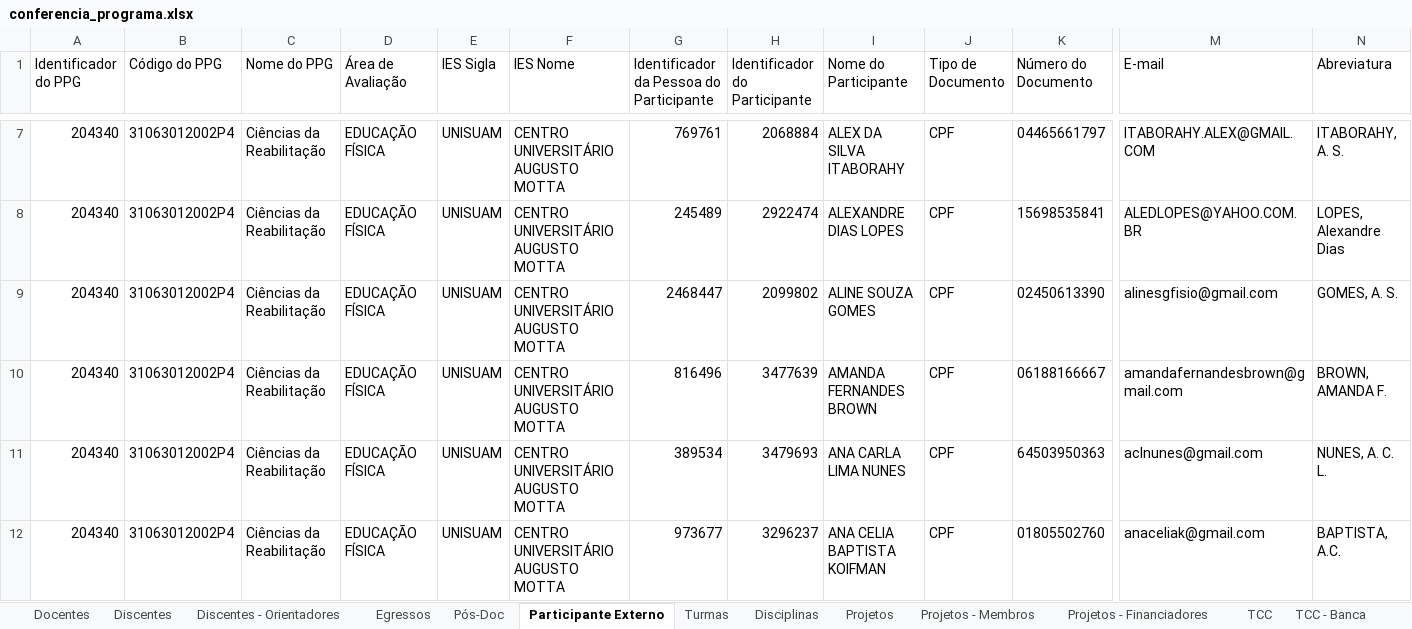
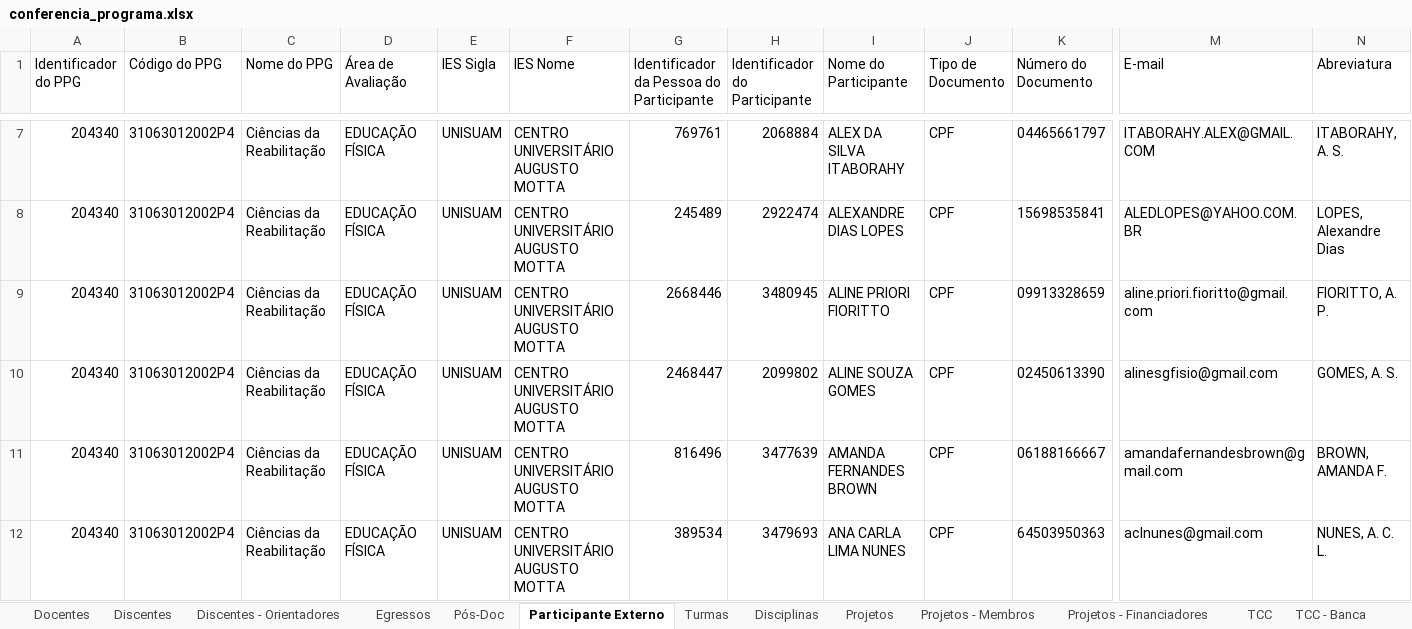
Before and after one commit to ppgcr-unisuam/observatoriocr, an Excel workbook: Sucupira/2022/conferencia_programa.xlsx, sheet Participante Externo, drawn as a sheet; only a part is shown, gaps mark what is left out; the shorter side is filled out with more unchanged rows; values as stored, in another font and other column widths than the file's, no borders; rows hold the shown columns only; the diff covers the shown part only; the diff names each change by its address in the sheet, - before the commit and + after, or states it on an @@ line.

```diff
--- a/Sucupira/2022/conferencia_programa.xlsx (sheet Participante Externo)
+++ b/Sucupira/2022/conferencia_programa.xlsx (sheet Participante Externo)
+row 9: 204340 | 31063012002P4 | Ciências da Reabilitação | EDUCAÇÃO FÍSICA | UNISUAM | CENTRO UNIVERSITÁRIO AUGUSTO MOTTA | 2668446 | 3480945 | ALINE PRIORI FIORITTO | CPF | 09913328659 | aline.priori.fioritto@gmail.com | FIORITTO, A. P.
```
Also changed, not shown: 4 added rows elsewhere in this sheet, PPG/Prêmios.xlsx, Sucupira/2021/conferencia_programa.xlsx, 14 other files.
